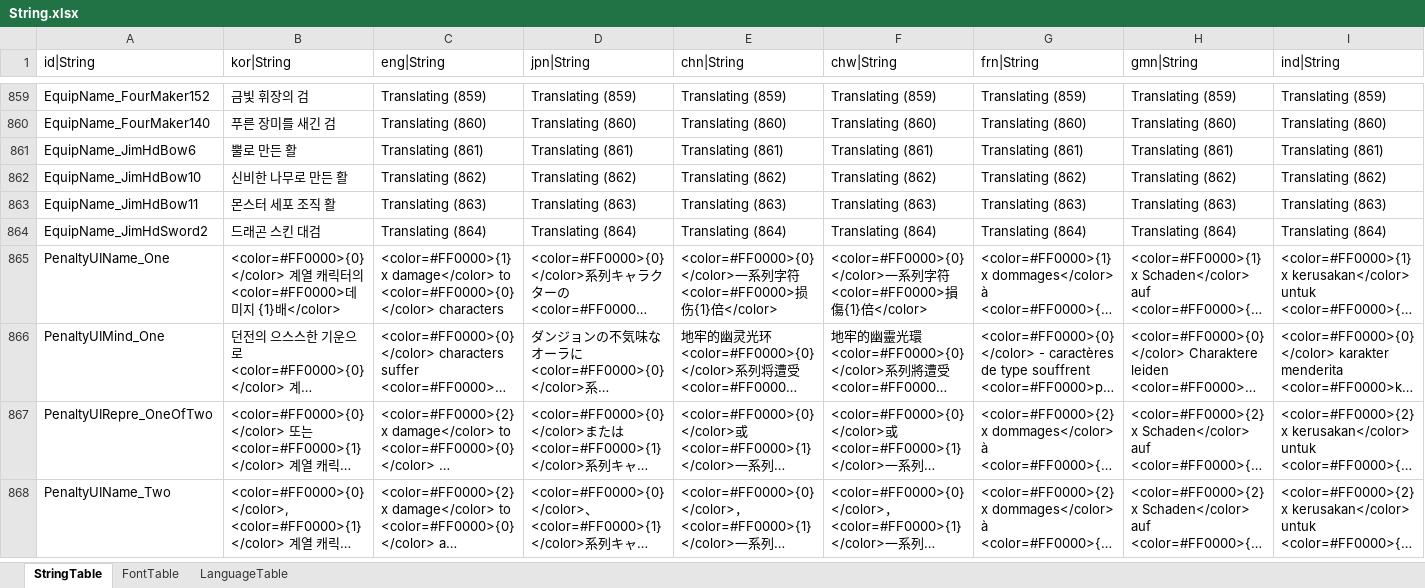
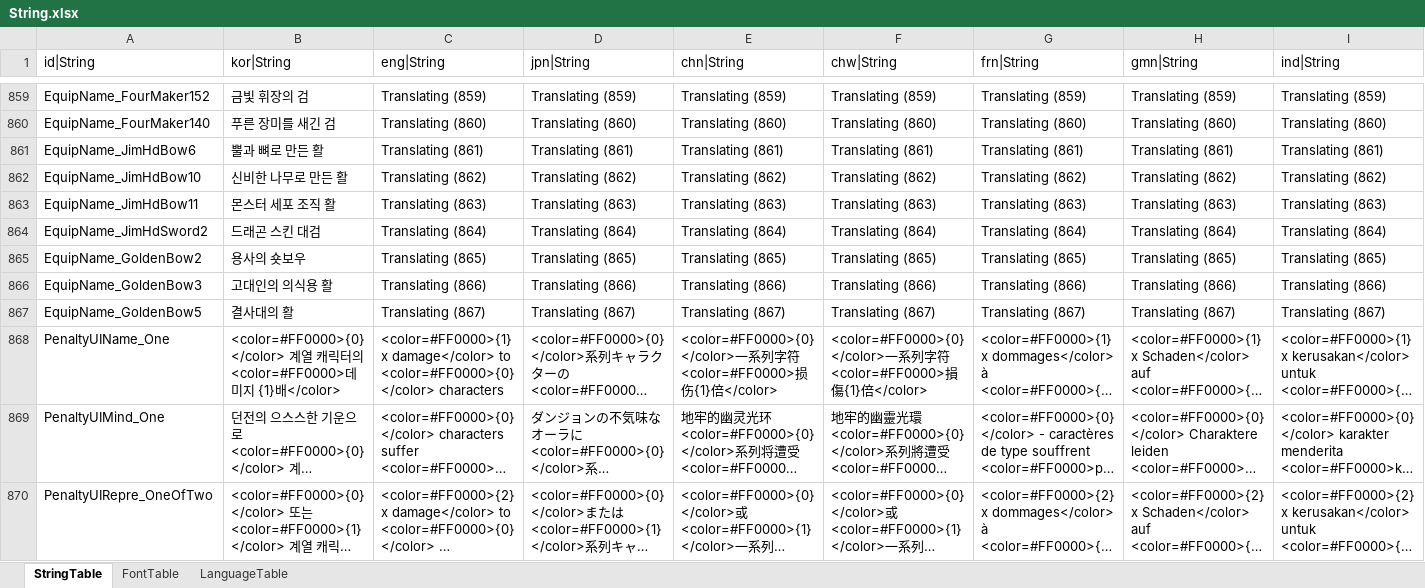
Before and after one commit to hayannal/ProjectNoname, an Excel workbook: Excel/String.xlsx, sheet StringTable, drawn as a sheet; only a part is shown, gaps mark what is left out; the shorter side is filled out with more unchanged rows; long unchanged cells end in …; values as stored, in another font and other column widths than the file's, no borders; rows hold the shown columns only; the diff names each change by its address in the sheet, - before the commit and + after, or states it on an @@ line.

```diff
--- a/Excel/String.xlsx (sheet StringTable)
+++ b/Excel/String.xlsx (sheet StringTable)
-B861 (kor|String): 뿔로 만든 활
+B861 (kor|String): 뿔과 뼈로 만든 활
+row 865: EquipName_GoldenBow2 | 용사의 숏보우 | Translating (865) | Translating (865) | Translating (865) | Translating (865) | Translating (865) | Translating (865) | Translating (865)
+row 866: EquipName_GoldenBow3 | 고대인의 의식용 활 | Translating (866) | Translating (866) | Translating (866) | Translating (866) | Translating (866) | Translating (866) | Translating (866)
+row 867: EquipName_GoldenBow5 | 결사대의 활 | Translating (867) | Translating (867) | Translating (867) | Translating (867) | Translating (867) | Translating (867) | Translating (867)
```
Also changed, not shown: Excel/Equip.xlsx, 48 other files.
